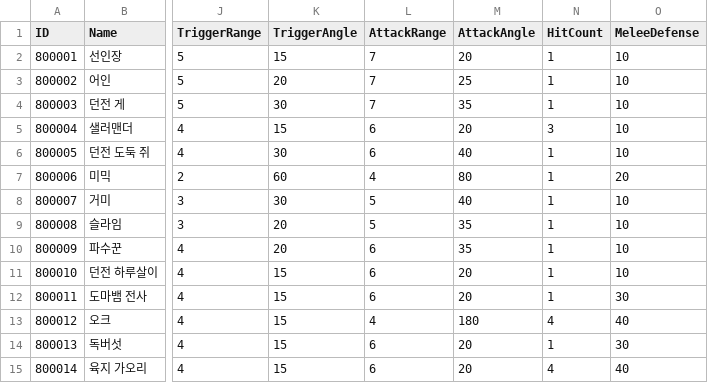
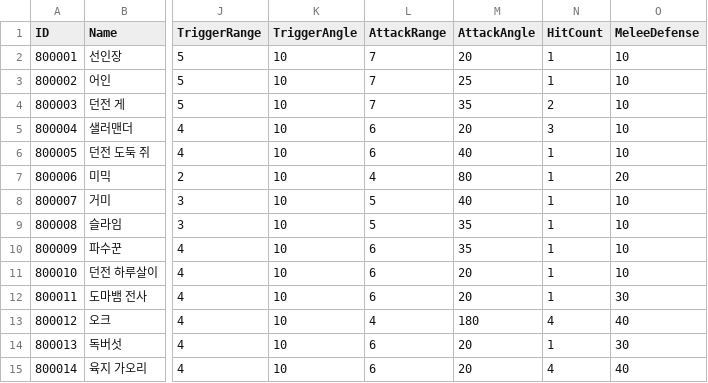
Before and after one commit to ssunpark/eat-or-die, a CSV file: Assets/StreamingAssets/EnemyCSV/Enemy.csv, drawn as a sheet; only a part is shown, gaps mark what is left out; the diff names each change by its address in the sheet, - before the commit and + after, or states it on an @@ line.

```diff
--- a/Assets/StreamingAssets/EnemyCSV/Enemy.csv
+++ b/Assets/StreamingAssets/EnemyCSV/Enemy.csv
-K2 (TriggerAngle): 15
+K2 (TriggerAngle): 10
-K3 (TriggerAngle): 20
+K3 (TriggerAngle): 10
-K4 (TriggerAngle): 30
+K4 (TriggerAngle): 10
-N4 (HitCount): 1
+N4 (HitCount): 2
-K5 (TriggerAngle): 15
+K5 (TriggerAngle): 10
-K6 (TriggerAngle): 30
+K6 (TriggerAngle): 10
-K7 (TriggerAngle): 60
+K7 (TriggerAngle): 10
-K8 (TriggerAngle): 30
+K8 (TriggerAngle): 10
-K9:K10 (TriggerAngle): 20
+K9:K10 (TriggerAngle): 10
-K11:K15 (TriggerAngle): 15
+K11:K15 (TriggerAngle): 10
```
Also changed, not shown: 1 other file.
